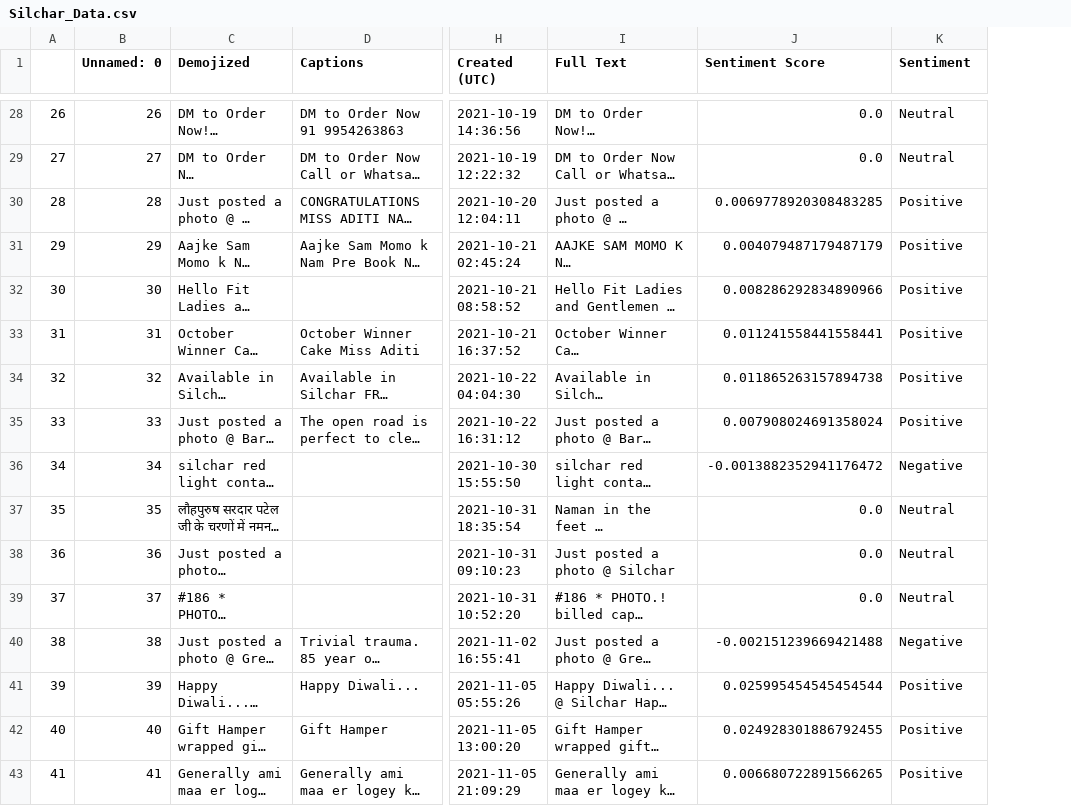
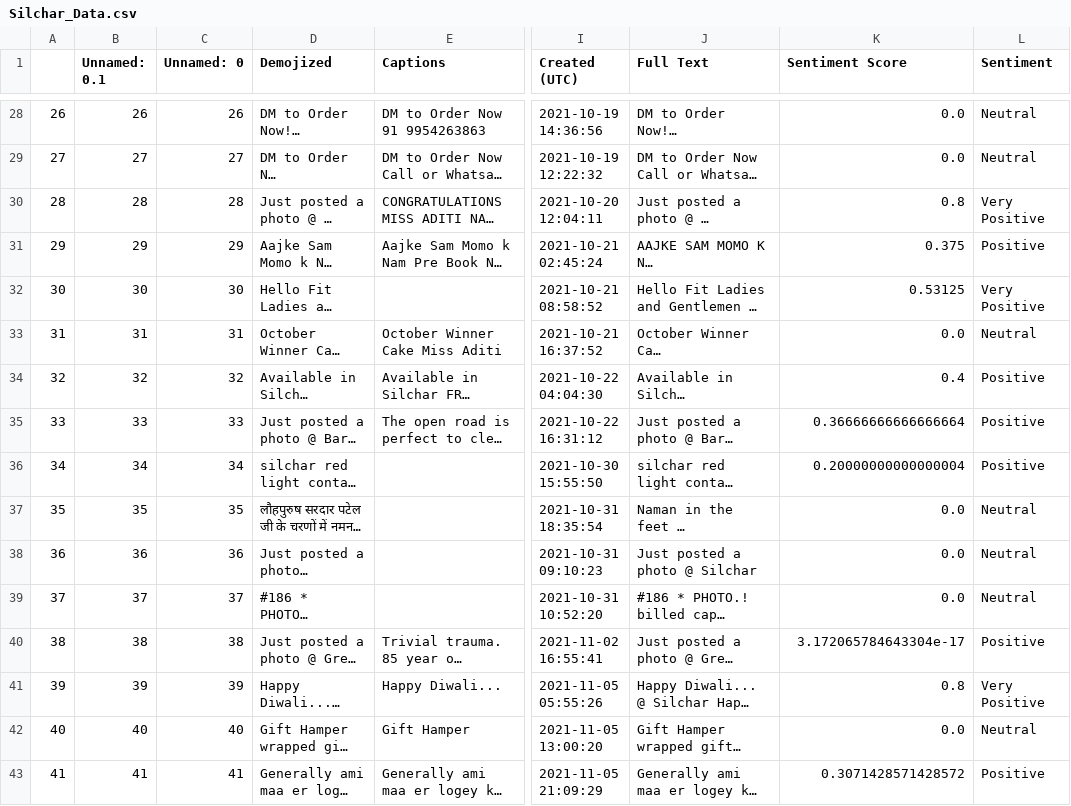
Before and after one commit to inomag/Geospatial-Sentiment-Analysis, a CSV file: final datasets/Silchar_Data.csv, drawn as a sheet; only a part is shown, gaps mark what is left out; long unchanged cells end in …; addresses are those after the commit; the diff covers the shown part only; the diff names each change by its address in the sheet, - before the commit and + after, or states it on an @@ line.

```diff
--- a/final datasets/Silchar_Data.csv
+++ b/final datasets/Silchar_Data.csv
+column B (Unnamed: 0.1), rows 28-43: 26 | 27 | 28 | 29 | 30 | 31 | 32 | 33 | 34 | 35 | 36 | 37 | 38 | 39 | 40 | 41
-K30 (Sentiment Score): 0.0069778920308483285
+K30 (Sentiment Score): 0.8
-L30 (Sentiment): Positive
+L30 (Sentiment): Very Positive
-K31 (Sentiment Score): 0.004079487179487179
+K31 (Sentiment Score): 0.375
-K32 (Sentiment Score): 0.008286292834890966
+K32 (Sentiment Score): 0.53125
-L32 (Sentiment): Positive
+L32 (Sentiment): Very Positive
-K33 (Sentiment Score): 0.011241558441558441
+K33 (Sentiment Score): 0.0
-L33 (Sentiment): Positive
+L33 (Sentiment): Neutral
-K34 (Sentiment Score): 0.011865263157894738
+K34 (Sentiment Score): 0.4
-K35 (Sentiment Score): 0.007908024691358024
+K35 (Sentiment Score): 0.36666666666666664
-K36 (Sentiment Score): -0.0013882352941176472
+K36 (Sentiment Score): 0.20000000000000004
-L36 (Sentiment): Negative
+L36 (Sentiment): Positive
-K40 (Sentiment Score): -0.002151239669421488
+K40 (Sentiment Score): 3.172065784643304e-17
-L40 (Sentiment): Negative
+L40 (Sentiment): Positive
-K41 (Sentiment Score): 0.025995454545454544
+K41 (Sentiment Score): 0.8
-L41 (Sentiment): Positive
+L41 (Sentiment): Very Positive
-K42 (Sentiment Score): 0.024928301886792455
+K42 (Sentiment Score): 0.0
-L42 (Sentiment): Positive
+L42 (Sentiment): Neutral
-K43 (Sentiment Score): 0.006680722891566265
+K43 (Sentiment Score): 0.3071428571428572
```
Also changed, not shown: 73 edited cells elsewhere in this file, 4 other files.
